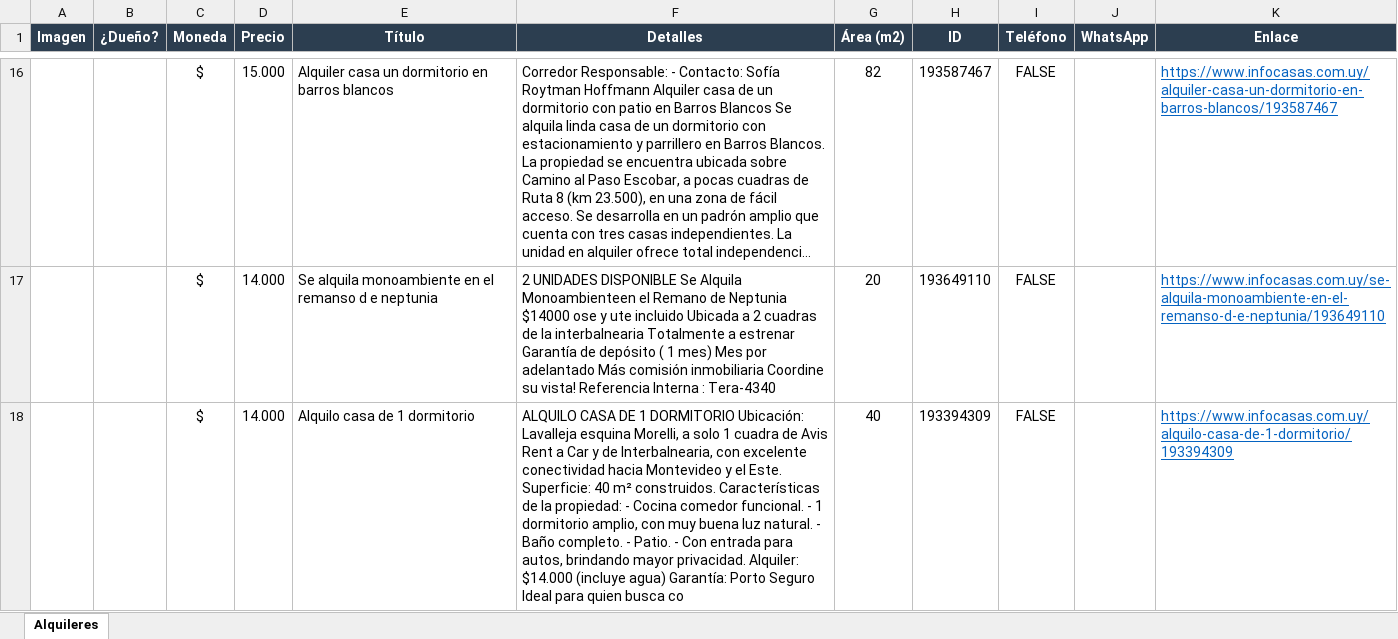
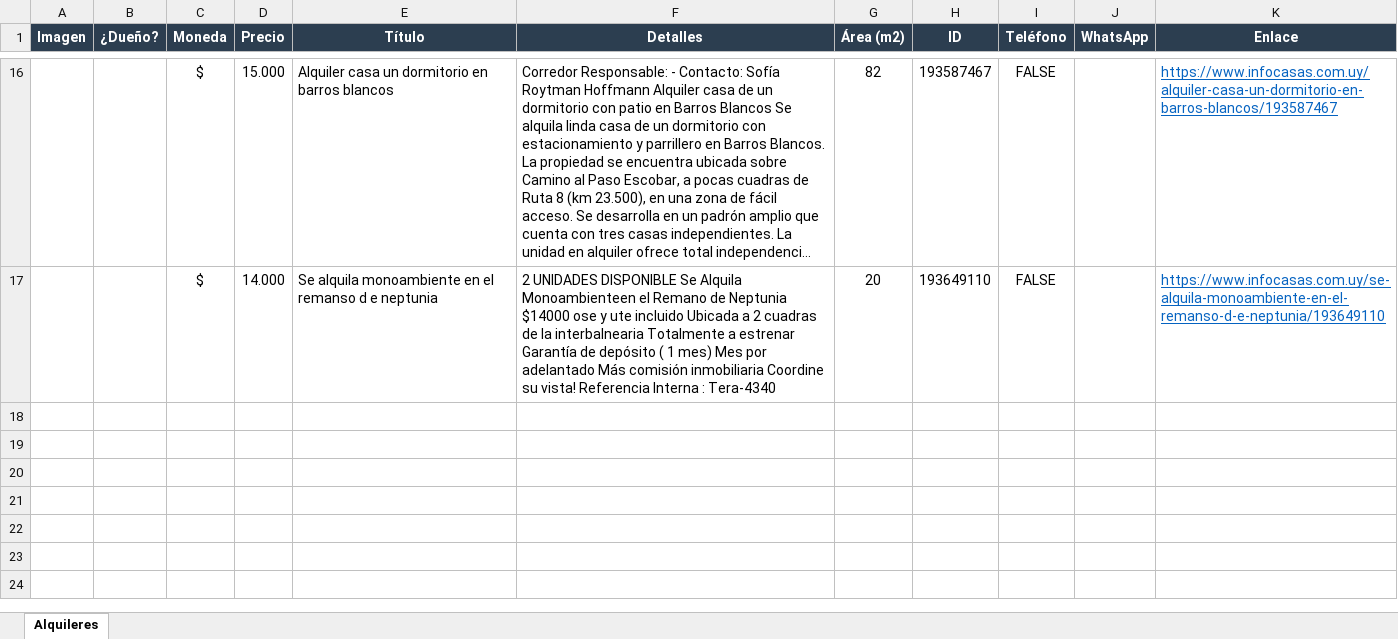
Before and after one commit to jgnacio/scrp_alquileres, an Excel workbook: alquileres.xlsx, sheet Alquileres, drawn as a sheet; only a part is shown, gaps mark what is left out; long unchanged cells end in …; values as stored, in another font and other column widths than the file's, no borders; charts and pictures not drawn; the diff names each change by its address in the sheet, - before the commit and + after, or states it on an @@ line.

```diff
--- a/alquileres.xlsx (sheet Alquileres)
+++ b/alquileres.xlsx (sheet Alquileres)
-row 18:  |  | $ | 14.000 | Alquilo casa de 1 dormitorio | ALQUILO CASA DE 1 DORMITORIO Ubicación: Lavalleja esquina Morelli, a solo 1 cuadra de Avis Rent a Car y de Interbalnearia, con excelente conectividad hacia Montevideo y el Este. Superficie: 40 m² construidos. Características de la propiedad: - Cocina comedor funcional. - 1 dormitorio amplio, con muy buena luz natural. - Baño completo. - Patio. - Con entrada para autos, brindando mayor privacidad. Alquiler: $14.000 (incluye agua) Garantía: Porto Seguro Ideal para quien busca co | 40 | 193394309 | FALSE |  | https://www.infocasas.com.uy/alquilo-casa-de-1-dormitorio/193394309
```
Also changed, not shown: charts or pictures, 2 other files.
